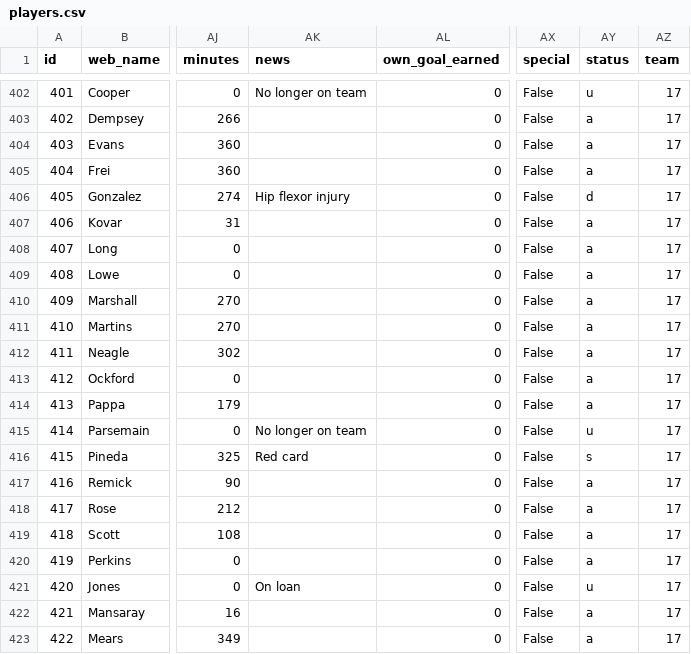
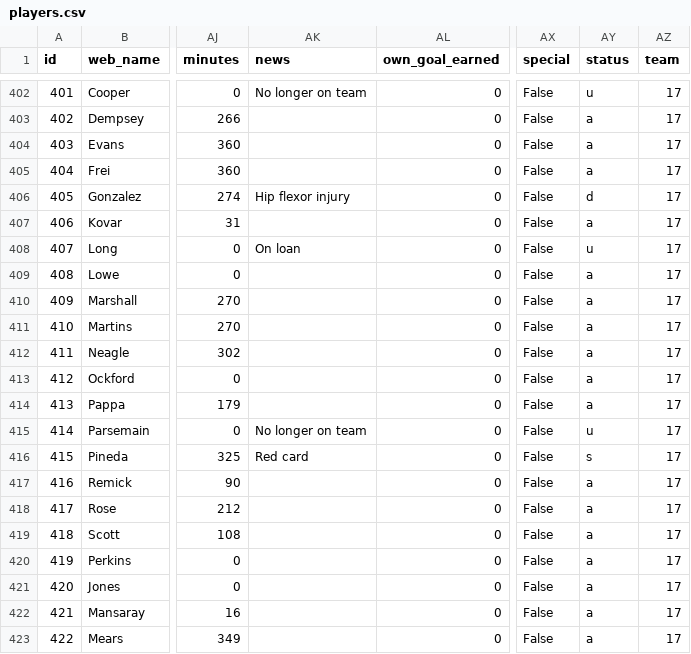
Before and after one commit to coffenbacher/mls-data, a CSV file: automated/players/players.csv, drawn as a sheet; only a part is shown, gaps mark what is left out; the diff names each change by its address in the sheet, - before the commit and + after, or states it on an @@ line.

Commit message:
Auto updating players data - file players

```diff
--- a/automated/players/players.csv
+++ b/automated/players/players.csv
-AK408 (news): (empty)
+AK408 (news): On loan
-AY408 (status): a
+AY408 (status): u
-AK421 (news): On loan
+AK421 (news): (empty)
-AY421 (status): u
+AY421 (status): a
```
Also changed, not shown: 2 other files.
